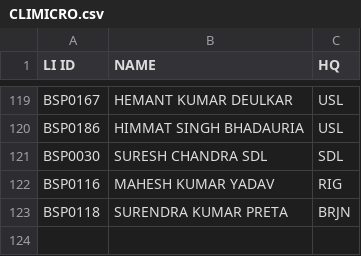
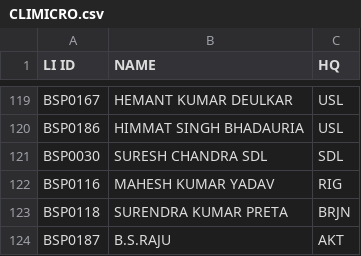
Before and after one commit to SrDeeOpBSP/BSP-Division-report, a CSV file: CLIMICRO.csv, drawn as a sheet; only a part is shown, gaps mark what is left out; the diff names each change by its address in the sheet, - before the commit and + after, or states it on an @@ line.

Commit message:
Update CLIMICRO.csv

```diff
--- a/CLIMICRO.csv
+++ b/CLIMICRO.csv
+row 124: BSP0187 | B.S.RAJU | AKT
```
